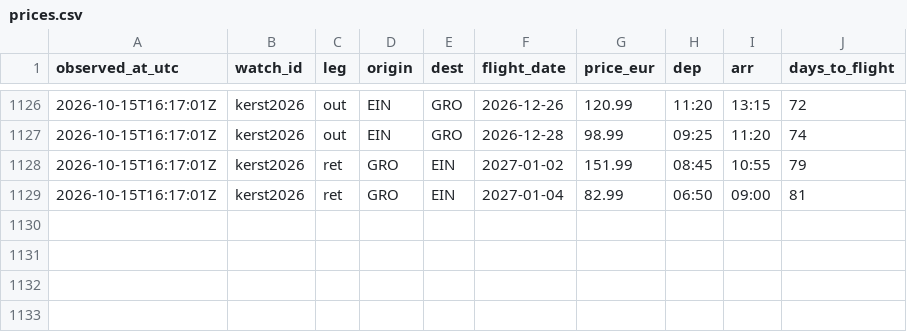
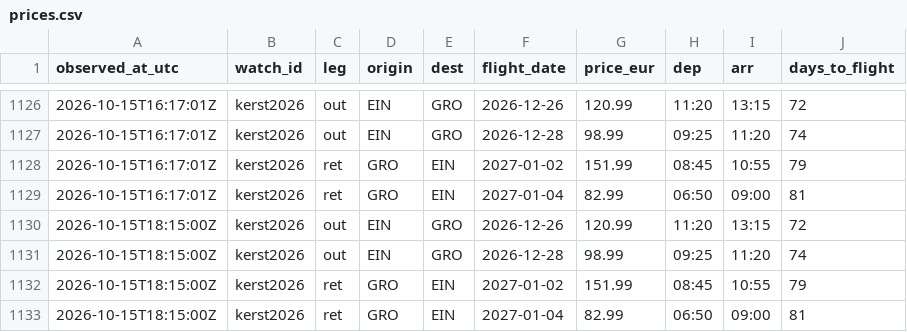
Before and after one commit to 3oo3zL0L/ehv-gro-pricewatch, a CSV file: data/prices.csv, drawn as a sheet; only a part is shown, gaps mark what is left out; the diff names each change by its address in the sheet, - before the commit and + after, or states it on an @@ line.

Commit message:
prices: 2026-10-15T18:15:05Z

```diff
--- a/data/prices.csv
+++ b/data/prices.csv
+row 1130: 2026-10-15T18:15:00Z | kerst2026 | out | EIN | GRO | 2026-12-26 | 120.99 | 11:20 | 13:15 | 72
+row 1131: 2026-10-15T18:15:00Z | kerst2026 | out | EIN | GRO | 2026-12-28 | 98.99 | 09:25 | 11:20 | 74
+row 1132: 2026-10-15T18:15:00Z | kerst2026 | ret | GRO | EIN | 2027-01-02 | 151.99 | 08:45 | 10:55 | 79
+row 1133: 2026-10-15T18:15:00Z | kerst2026 | ret | GRO | EIN | 2027-01-04 | 82.99 | 06:50 | 09:00 | 81
```
Also changed, not shown: 1 other file.
